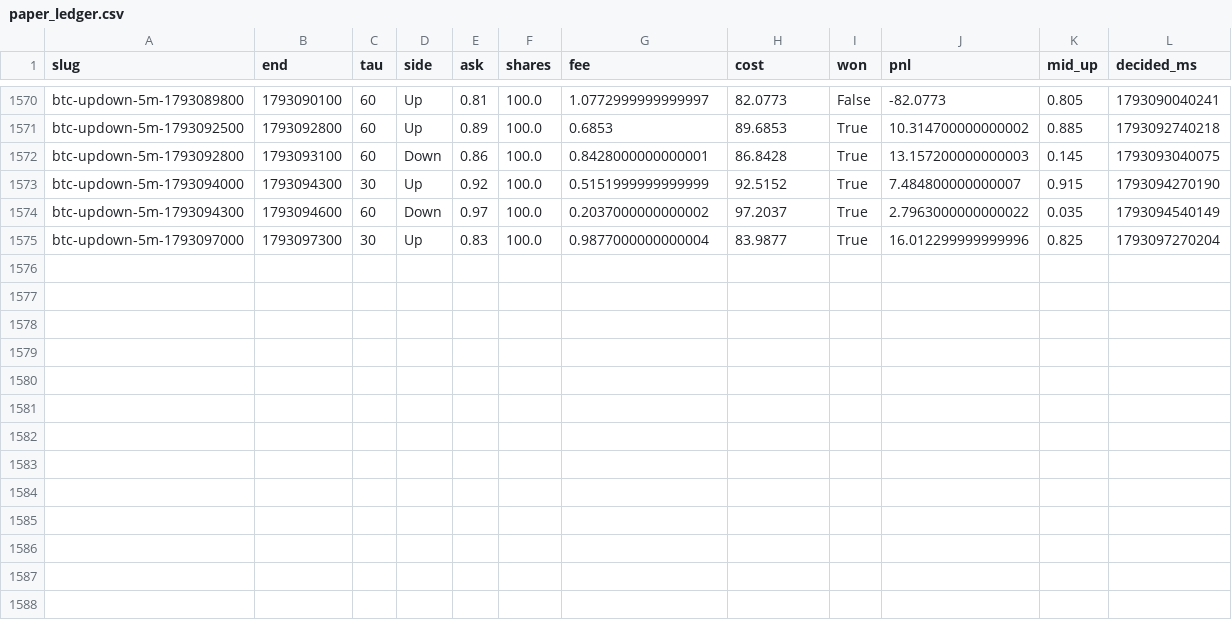
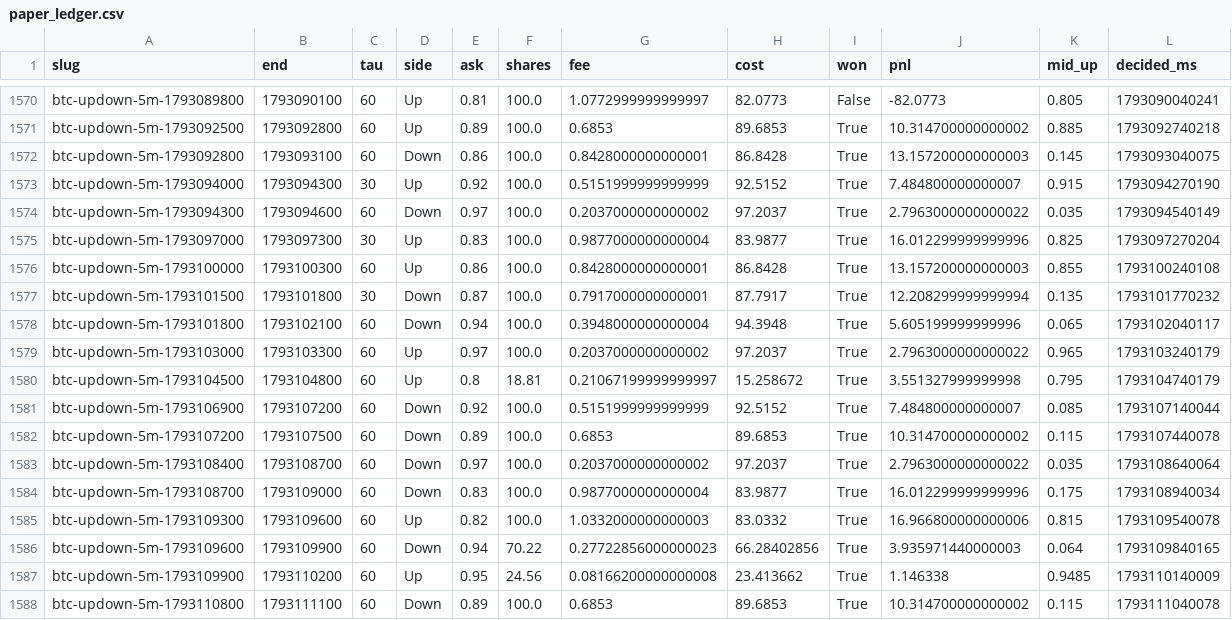
Before and after one commit to samuelyeung-space/whole-web-station-clone, a CSV file: research/polymarket-5m/forward/paper_ledger.csv, drawn as a sheet; only a part is shown, gaps mark what is left out.

```diff
--- a/research/polymarket-5m/forward/paper_ledger.csv
+++ b/research/polymarket-5m/forward/paper_ledger.csv
@@ -1575 +1575,14 @@ btc-updown-5m-1793094300,1793094600,60,Down,0.97,100.0,0.2037000000000002,97.203
 btc-updown-5m-1793097000,1793097300,30,Up,0.83,100.0,0.9877000000000004,83.9877,True,16.012299999999996,0.825,1793097270204
+btc-updown-5m-1793100000,1793100300,60,Up,0.86,100.0,0.8428000000000001,86.8428,True,13.157200000000003,0.855,1793100240108
+btc-updown-5m-1793101500,1793101800,30,Down,0.87,100.0,0.7917000000000001,87.7917,True,12.208299999999994,0.135,1793101770232
+btc-updown-5m-1793101800,1793102100,60,Down,0.94,100.0,0.3948000000000004,94.3948,True,5.605199999999996,0.065,1793102040117
+btc-updown-5m-1793103000,1793103300,60,Up,0.97,100.0,0.2037000000000002,97.2037,True,2.7963000000000022,0.965,1793103240179
+btc-updown-5m-1793104500,1793104800,60,Up,0.8,18.81,0.21067199999999997,15.258672,True,3.551327999999998,0.795,1793104740179
+btc-updown-5m-1793106900,1793107200,60,Down,0.92,100.0,0.5151999999999999,92.5152,True,7.484800000000007,0.085,1793107140044
+btc-updown-5m-1793107200,1793107500,60,Down,0.89,100.0,0.6853,89.6853,True,10.314700000000002,0.115,1793107440078
+btc-updown-5m-1793108400,1793108700,60,Down,0.97,100.0,0.2037000000000002,97.2037,True,2.7963000000000022,0.035,1793108640064
+btc-updown-5m-1793108700,1793109000,60,Down,0.83,100.0,0.9877000000000004,83.9877,True,16.012299999999996,0.175,1793108940034
+btc-updown-5m-1793109300,1793109600,60,Up,0.82,100.0,1.0332000000000003,83.0332,True,16.966800000000006,0.815,1793109540078
+btc-updown-5m-1793109600,1793109900,60,Down,0.94,70.22,0.27722856000000023,66.28402856,True,3.935971440000003,0.064,1793109840165
+btc-updown-5m-1793109900,1793110200,60,Up,0.95,24.56,0.08166200000000008,23.413662,True,1.146338,0.9485,1793110140009
+btc-updown-5m-1793110800,1793111100,60,Down,0.89,100.0,0.6853,89.6853,True,10.314700000000002,0.115,1793111040078
```
Also changed, not shown: research/polymarket-5m/forward/theta30.csv, 7 other files.
